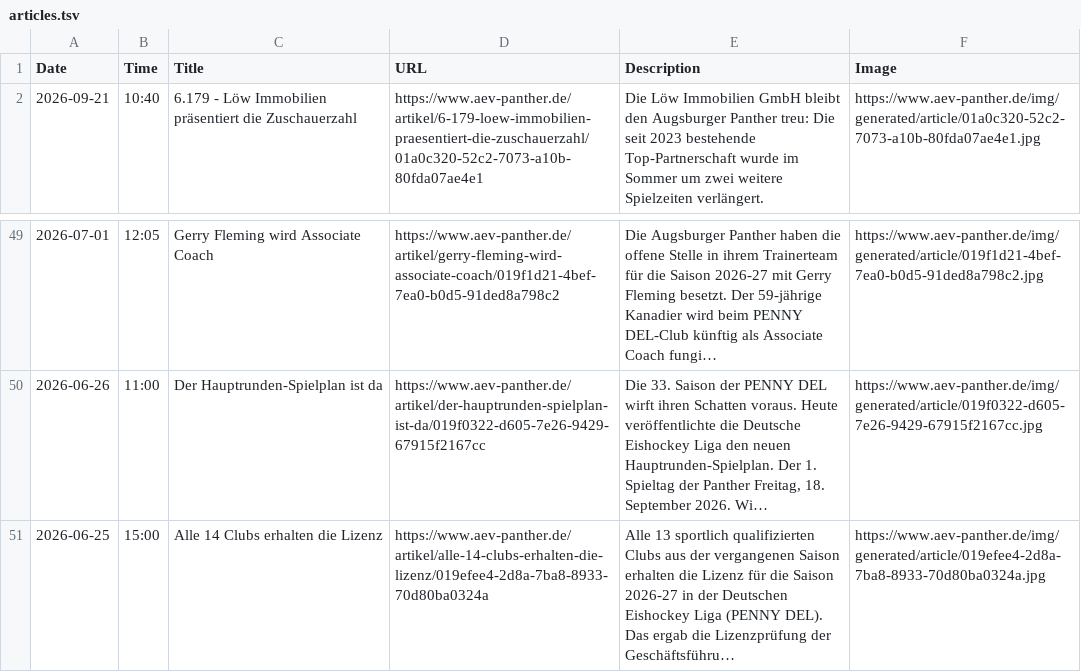
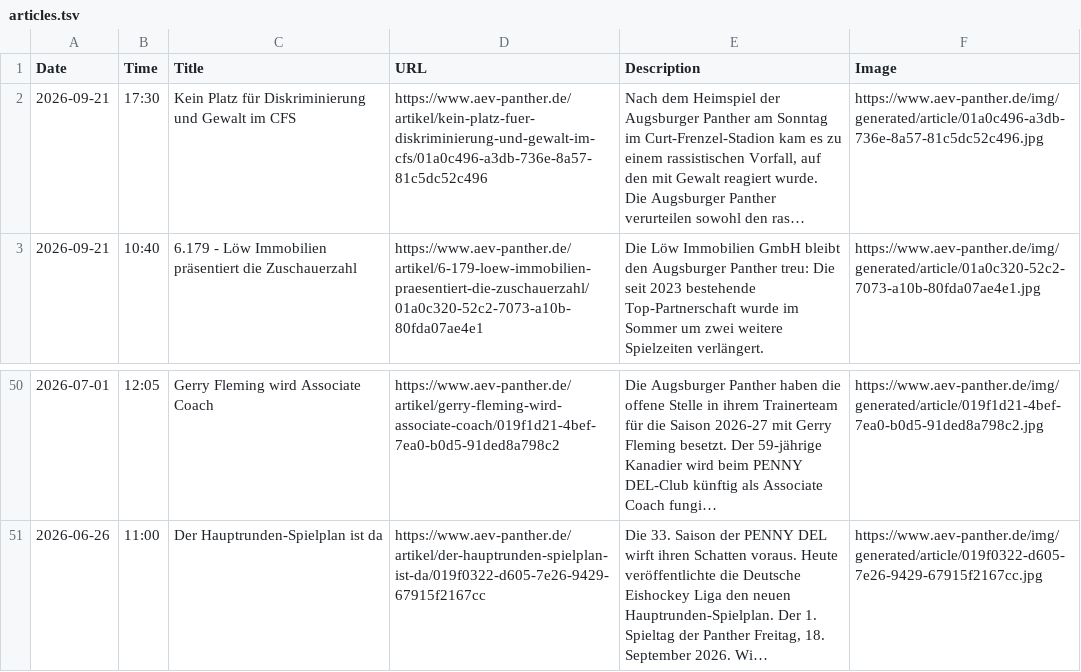
Before and after one commit to bennokress/rss-feeds, a TSV file: Augsburger Panther/articles.tsv, drawn as a sheet; only a part is shown, gaps mark what is left out.

```diff
--- a/Augsburger Panther/articles.tsv
+++ b/Augsburger Panther/articles.tsv
@@ -1,2 +1,3 @@
 Date	Time	Title	URL	Description	Image
+2026-09-21	17:30	Kein Platz für Diskriminierung und Gewalt im CFS	https://www.aev-panther.de/artikel/kein-platz-fuer-diskriminierung-und-gewalt-im-cfs/01a0c496-a3db-736e-8a57-81c5dc52c496	Nach dem Heimspiel der Augsburger Panther am Sonntag im Curt-Frenzel-Stadion kam es zu einem rassistischen Vorfall, auf den mit Gewalt reagiert wurde. Die Augsburger Panther verurteilen sowohl den ras…	https://www.aev-panther.de/img/generated/article/01a0c496-a3db-736e-8a57-81c5dc52c496.jpg
 2026-09-21	10:40	6.179 - Löw Immobilien präsentiert die Zuschauerzahl	https://www.aev-panther.de/artikel/6-179-loew-immobilien-praesentiert-die-zuschauerzahl/01a0c320-52c2-7073-a10b-80fda07ae4e1	Die Löw Immobilien GmbH bleibt den Augsburger Panther treu: Die seit 2023 bestehende Top-Partnerschaft wurde im Sommer um zwei weitere Spielzeiten verlängert.	https://www.aev-panther.de/img/generated/article/01a0c320-52c2-7073-a10b-80fda07ae4e1.jpg
@@ -50,2 +51 @@ Date	Time	Title	URL	Description	Image
 2026-06-26	11:00	Der Hauptrunden-Spielplan ist da	https://www.aev-panther.de/artikel/der-hauptrunden-spielplan-ist-da/019f0322-d605-7e26-9429-67915f2167cc	Die 33. Saison der PENNY DEL wirft ihren Schatten voraus. Heute veröffentlichte die Deutsche Eishockey Liga den neuen Hauptrunden-Spielplan. Der 1. Spieltag der Panther Freitag, 18. September 2026. Wi…	https://www.aev-panther.de/img/generated/article/019f0322-d605-7e26-9429-67915f2167cc.jpg
-2026-06-25	15:00	Alle 14 Clubs erhalten die Lizenz	https://www.aev-panther.de/artikel/alle-14-clubs-erhalten-die-lizenz/019efee4-2d8a-7ba8-8933-70d80ba0324a	Alle 13 sportlich qualifizierten Clubs aus der vergangenen Saison erhalten die Lizenz für die Saison 2026-27 in der Deutschen Eishockey Liga (PENNY DEL). Das ergab die Lizenzprüfung der Geschäftsführu…	https://www.aev-panther.de/img/generated/article/019efee4-2d8a-7ba8-8933-70d80ba0324a.jpg
```
Also changed, not shown: 1 other file.
